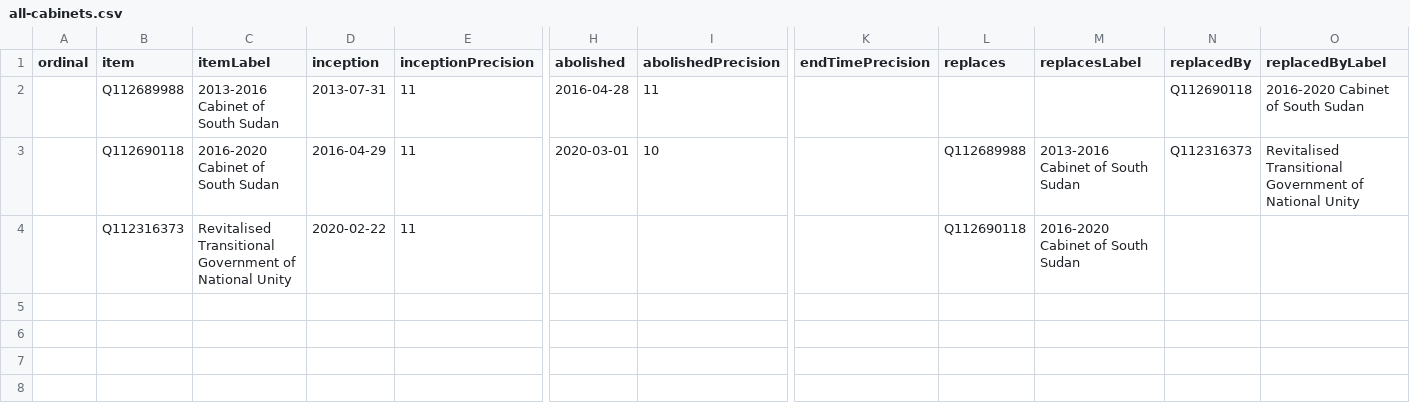
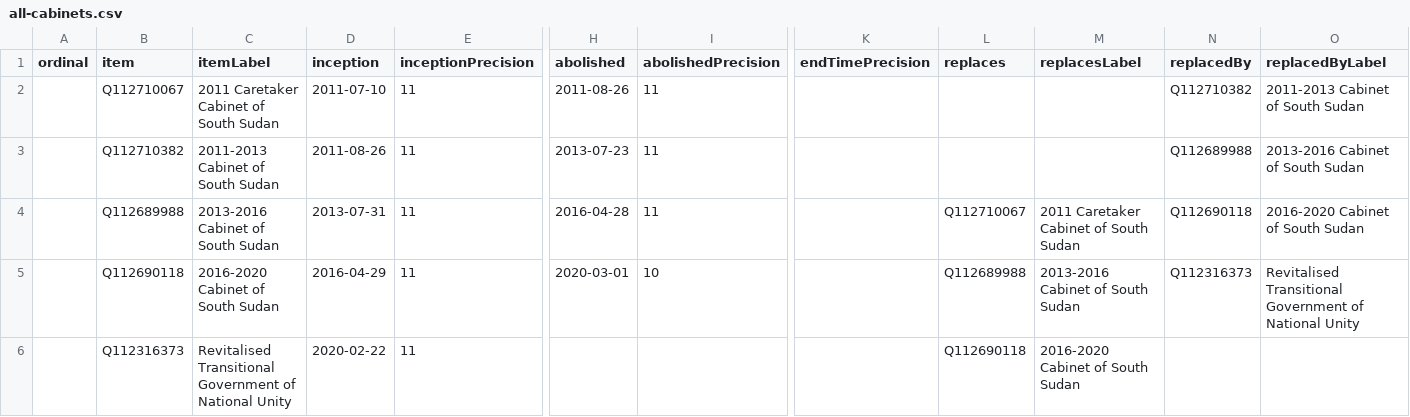
Before and after one commit to every-politician-scrapers/south-sudan, a CSV file: wikidata/results/all-cabinets.csv, drawn as a sheet; only a part is shown, gaps mark what is left out; addresses are those after the commit; rows hold the shown columns only; the diff names each change by its address in the sheet, - before the commit and + after, or states it on an @@ line.

```diff
--- a/wikidata/results/all-cabinets.csv
+++ b/wikidata/results/all-cabinets.csv
+row 2:  | Q112710067 | 2011 Caretaker Cabinet of South Sudan | 2011-07-10 | 11 | 2011-08-26 | 11 |  |  |  | Q112710382 | 2011-2013 Cabinet of South Sudan
+row 3:  | Q112710382 | 2011-2013 Cabinet of South Sudan | 2011-08-26 | 11 | 2013-07-23 | 11 |  |  |  | Q112689988 | 2013-2016 Cabinet of South Sudan
-L4 (replaces): (empty)
+L4 (replaces): Q112710067
-M4 (replacesLabel): (empty)
+M4 (replacesLabel): 2011 Caretaker Cabinet of South Sudan
```
Also changed, not shown: wikidata/results/current-cabinet.csv.
